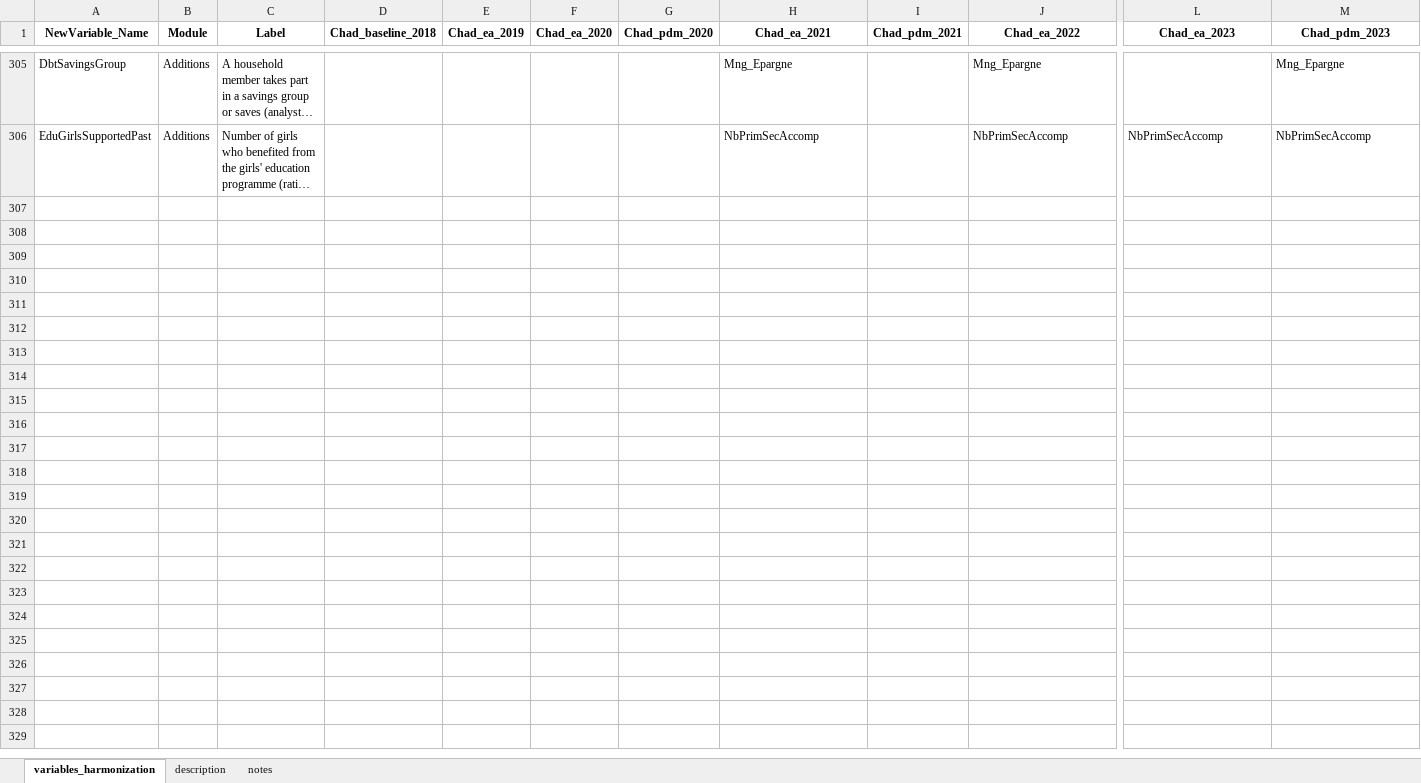
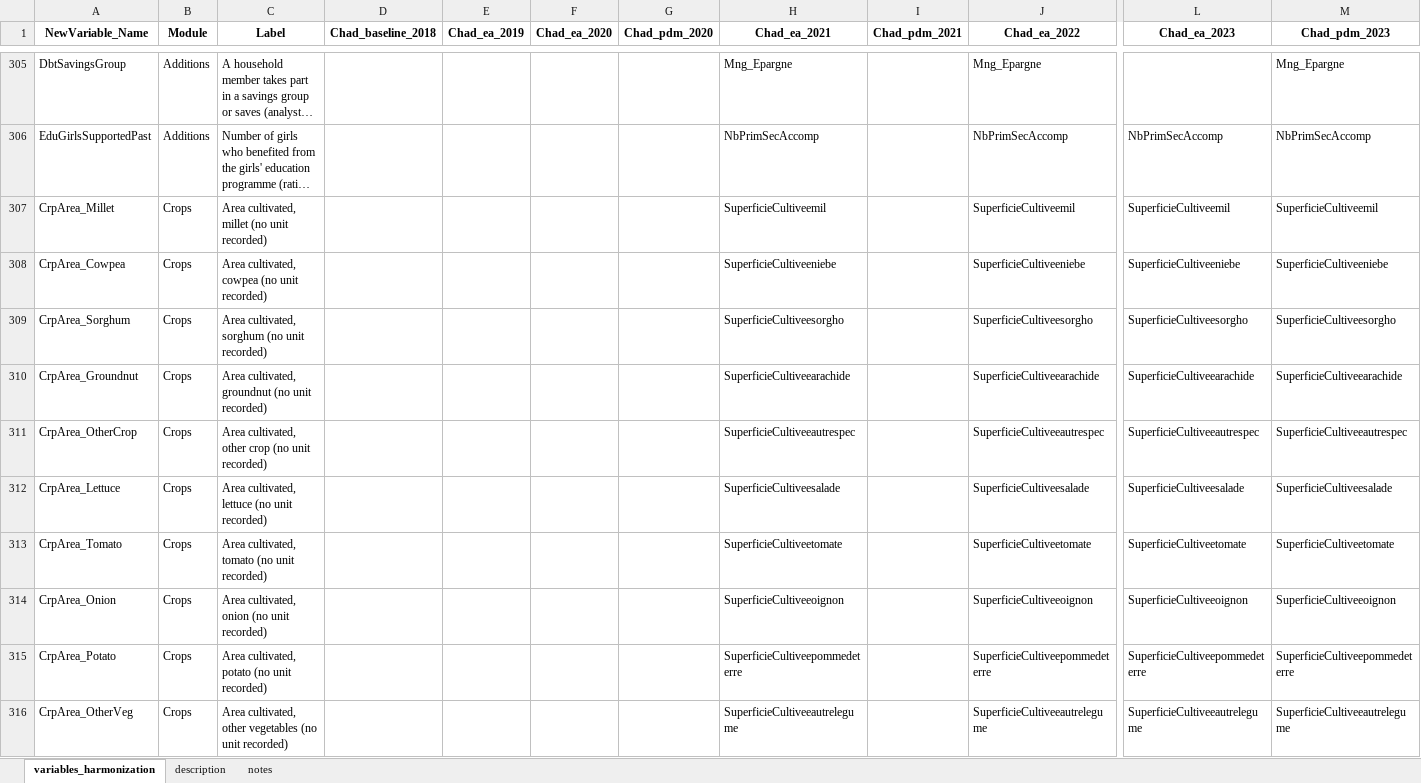
Before and after one commit to Abson-dev/WFP_Chad_Cost_Benefit_Analysis_data_merging, an Excel workbook: harmonization/Chad_Harmonization_extension.xlsx, sheet variables_harmonization, drawn as a sheet; only a part is shown, gaps mark what is left out; long unchanged cells end in …; values as stored, in another font and other column widths than the file's, no borders; rows hold the shown columns only; the diff covers the shown part only; the diff names each change by its address in the sheet, - before the commit and + after, or states it on an @@ line.

```diff
--- a/harmonization/Chad_Harmonization_extension.xlsx (sheet variables_harmonization)
+++ b/harmonization/Chad_Harmonization_extension.xlsx (sheet variables_harmonization)
+row 307: CrpArea_Millet | Crops | Area cultivated, millet (no unit recorded) |  |  |  |  | SuperficieCultiveemil |  | SuperficieCultiveemil | SuperficieCultiveemil | SuperficieCultiveemil
+row 308: CrpArea_Cowpea | Crops | Area cultivated, cowpea (no unit recorded) |  |  |  |  | SuperficieCultiveeniebe |  | SuperficieCultiveeniebe | SuperficieCultiveeniebe | SuperficieCultiveeniebe
+row 309: CrpArea_Sorghum | Crops | Area cultivated, sorghum (no unit recorded) |  |  |  |  | SuperficieCultiveesorgho |  | SuperficieCultiveesorgho | SuperficieCultiveesorgho | SuperficieCultiveesorgho
+row 310: CrpArea_Groundnut | Crops | Area cultivated, groundnut (no unit recorded) |  |  |  |  | SuperficieCultiveearachide |  | SuperficieCultiveearachide | SuperficieCultiveearachide | SuperficieCultiveearachide
+row 311: CrpArea_OtherCrop | Crops | Area cultivated, other crop (no unit recorded) |  |  |  |  | SuperficieCultiveeautrespec |  | SuperficieCultiveeautrespec | SuperficieCultiveeautrespec | SuperficieCultiveeautrespec
+row 312: CrpArea_Lettuce | Crops | Area cultivated, lettuce (no unit recorded) |  |  |  |  | SuperficieCultiveesalade |  | SuperficieCultiveesalade | SuperficieCultiveesalade | SuperficieCultiveesalade
+row 313: CrpArea_Tomato | Crops | Area cultivated, tomato (no unit recorded) |  |  |  |  | SuperficieCultiveetomate |  | SuperficieCultiveetomate | SuperficieCultiveetomate | SuperficieCultiveetomate
+row 314: CrpArea_Onion | Crops | Area cultivated, onion (no unit recorded) |  |  |  |  | SuperficieCultiveeoignon |  | SuperficieCultiveeoignon | SuperficieCultiveeoignon | SuperficieCultiveeoignon
+row 315: CrpArea_Potato | Crops | Area cultivated, potato (no unit recorded) |  |  |  |  | SuperficieCultiveepommedeterre |  | SuperficieCultiveepommedeterre | SuperficieCultiveepommedeterre | SuperficieCultiveepommedeterre
+row 316: CrpArea_OtherVeg | Crops | Area cultivated, other vegetables (no unit recorded) |  |  |  |  | SuperficieCultiveeautrelegume |  | SuperficieCultiveeautrelegume | SuperficieCultiveeautrelegume | SuperficieCultiveeautrelegume
```
Also changed, not shown: 59 added rows elsewhere in this sheet, sheet notes, 13 other files.
